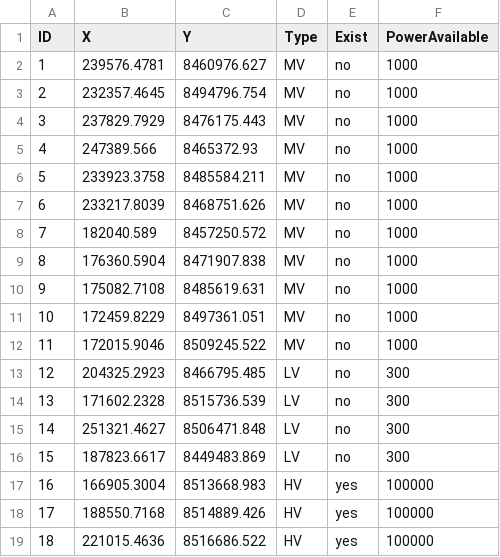
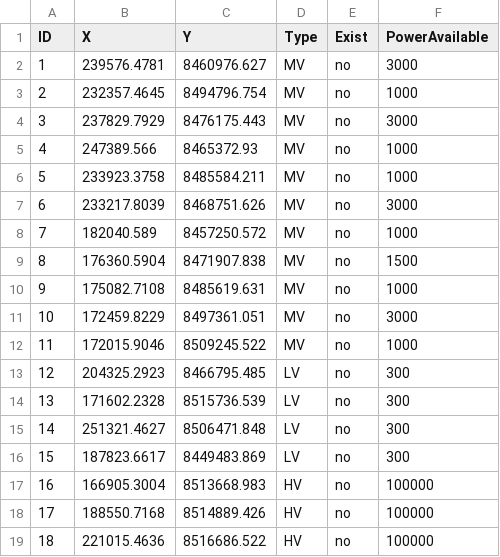
Before and after one commit to SilviaCorigliano/Gisele, a CSV file: Input/Substations-Cavalcante.csv, drawn as a sheet.

```diff
--- a/Input/Substations-Cavalcante.csv
+++ b/Input/Substations-Cavalcante.csv
@@ -1,12 +1,12 @@
 ID,X,Y,Type,Exist,PowerAvailable
-1,239576.4781,8460976.627,MV,no,1000
+1,239576.4781,8460976.627,MV,no,3000
 2,232357.4645,8494796.754,MV,no,1000
-3,237829.7929,8476175.443,MV,no,1000
+3,237829.7929,8476175.443,MV,no,3000
 4,247389.566,8465372.93,MV,no,1000
 5,233923.3758,8485584.211,MV,no,1000
-6,233217.8039,8468751.626,MV,no,1000
+6,233217.8039,8468751.626,MV,no,3000
 7,182040.589,8457250.572,MV,no,1000
-8,176360.5904,8471907.838,MV,no,1000
+8,176360.5904,8471907.838,MV,no,1500
 9,175082.7108,8485619.631,MV,no,1000
-10,172459.8229,8497361.051,MV,no,1000
+10,172459.8229,8497361.051,MV,no,3000
 11,172015.9046,8509245.522,MV,no,1000
@@ -16,4 +16,4 @@ ID,X,Y,Type,Exist,PowerAvailable
 15,187823.6617,8449483.869,LV,no,300
-16,166905.3004,8513668.983,HV,yes,100000
-17,188550.7168,8514889.426,HV,yes,100000
-18,221015.4636,8516686.522,HV,yes,100000
+16,166905.3004,8513668.983,HV,no,100000
+17,188550.7168,8514889.426,HV,no,100000
+18,221015.4636,8516686.522,HV,no,100000
```
Also changed, not shown: Input/Configuration.csv, 12 other files.
